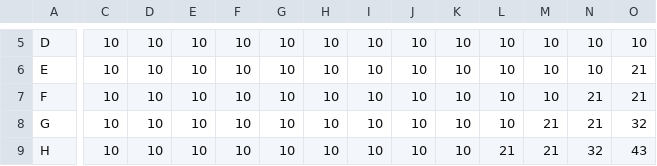
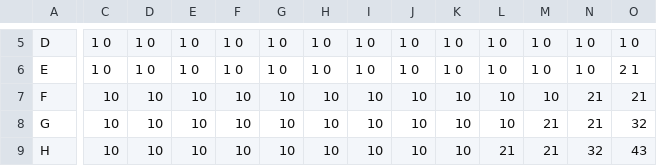
Before and after one commit to SebasCruzado/CSVs, a CSV file: MIL NORMAL.csv, drawn as a sheet; only a part is shown, gaps mark what is left out; the diff covers the shown part only; the diff names each change by its address in the sheet, - before the commit and + after, or states it on an @@ line.

Commit message:
Update MIL NORMAL.csv

```diff
--- a/MIL NORMAL.csv
+++ b/MIL NORMAL.csv
-C5:C6: 10
+C5:C6: 1 0
-D5:D6: 10
+D5:D6: 1 0
-E5:E6: 10
+E5:E6: 1 0
-F5:F6: 10
+F5:F6: 1 0
-G5:G6: 10
+G5:G6: 1 0
-H5:H6: 10
+H5:H6: 1 0
-I5:I6: 10
+I5:I6: 1 0
-J5:J6: 10
+J5:J6: 1 0
-K5:K6: 10
+K5:K6: 1 0
-L5:L6: 10
+L5:L6: 1 0
-M5:M6: 10
+M5:M6: 1 0
-N5:N6: 10
+N5:N6: 1 0
-O5: 10
+O5: 1 0
-O6: 21
+O6: 2 1
```
Also changed, not shown: 91 edited cells elsewhere in this file.
